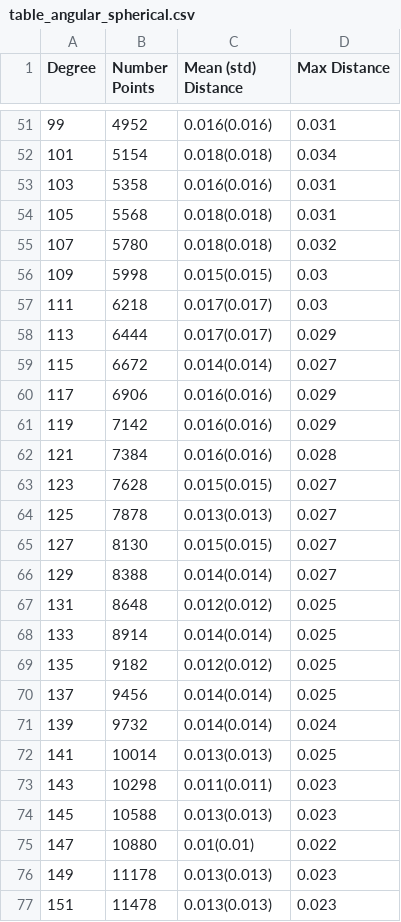
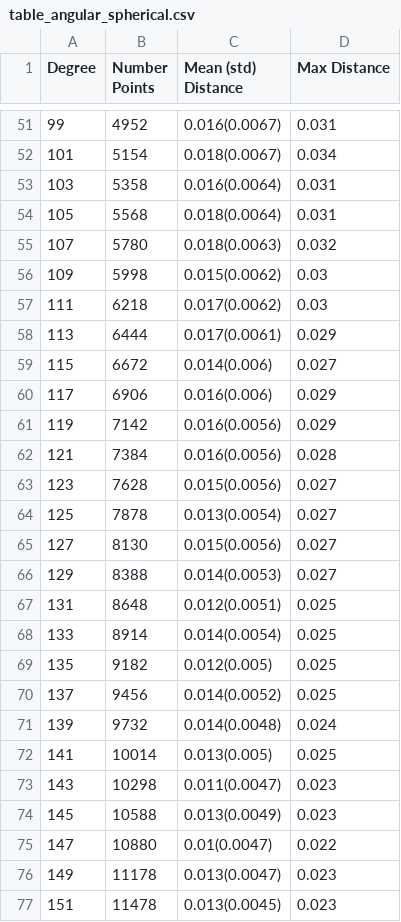
Before and after one commit to theochem/grid, a CSV file: doc/table_angular_spherical.csv, drawn as a sheet; only a part is shown, gaps mark what is left out; the diff covers the shown part only.

```diff
--- a/doc/table_angular_spherical.csv
+++ b/doc/table_angular_spherical.csv
@@ -51,27 +51,27 @@ Degree;Number Points;Mean (std) Distance; Max Distance
-99;4952;0.016(0.016);0.031
-101;5154;0.018(0.018);0.034
-103;5358;0.016(0.016);0.031
-105;5568;0.018(0.018);0.031
-107;5780;0.018(0.018);0.032
-109;5998;0.015(0.015);0.03
-111;6218;0.017(0.017);0.03
-113;6444;0.017(0.017);0.029
-115;6672;0.014(0.014);0.027
-117;6906;0.016(0.016);0.029
-119;7142;0.016(0.016);0.029
-121;7384;0.016(0.016);0.028
-123;7628;0.015(0.015);0.027
-125;7878;0.013(0.013);0.027
-127;8130;0.015(0.015);0.027
-129;8388;0.014(0.014);0.027
-131;8648;0.012(0.012);0.025
-133;8914;0.014(0.014);0.025
-135;9182;0.012(0.012);0.025
-137;9456;0.014(0.014);0.025
-139;9732;0.014(0.014);0.024
-141;10014;0.013(0.013);0.025
-143;10298;0.011(0.011);0.023
-145;10588;0.013(0.013);0.023
-147;10880;0.01(0.01);0.022
-149;11178;0.013(0.013);0.023
-151;11478;0.013(0.013);0.023
+99;4952;0.016(0.0067);0.031
+101;5154;0.018(0.0067);0.034
+103;5358;0.016(0.0064);0.031
+105;5568;0.018(0.0064);0.031
+107;5780;0.018(0.0063);0.032
+109;5998;0.015(0.0062);0.03
+111;6218;0.017(0.0062);0.03
+113;6444;0.017(0.0061);0.029
+115;6672;0.014(0.006);0.027
+117;6906;0.016(0.006);0.029
+119;7142;0.016(0.0056);0.029
+121;7384;0.016(0.0056);0.028
+123;7628;0.015(0.0056);0.027
+125;7878;0.013(0.0054);0.027
+127;8130;0.015(0.0056);0.027
+129;8388;0.014(0.0053);0.027
+131;8648;0.012(0.0051);0.025
+133;8914;0.014(0.0054);0.025
+135;9182;0.012(0.005);0.025
+137;9456;0.014(0.0052);0.025
+139;9732;0.014(0.0048);0.024
+141;10014;0.013(0.005);0.025
+143;10298;0.011(0.0047);0.023
+145;10588;0.013(0.0049);0.023
+147;10880;0.01(0.0047);0.022
+149;11178;0.013(0.0047);0.023
+151;11478;0.013(0.0045);0.023
```
Also changed, not shown: 147 edited cells elsewhere in this file, 3 other files.
